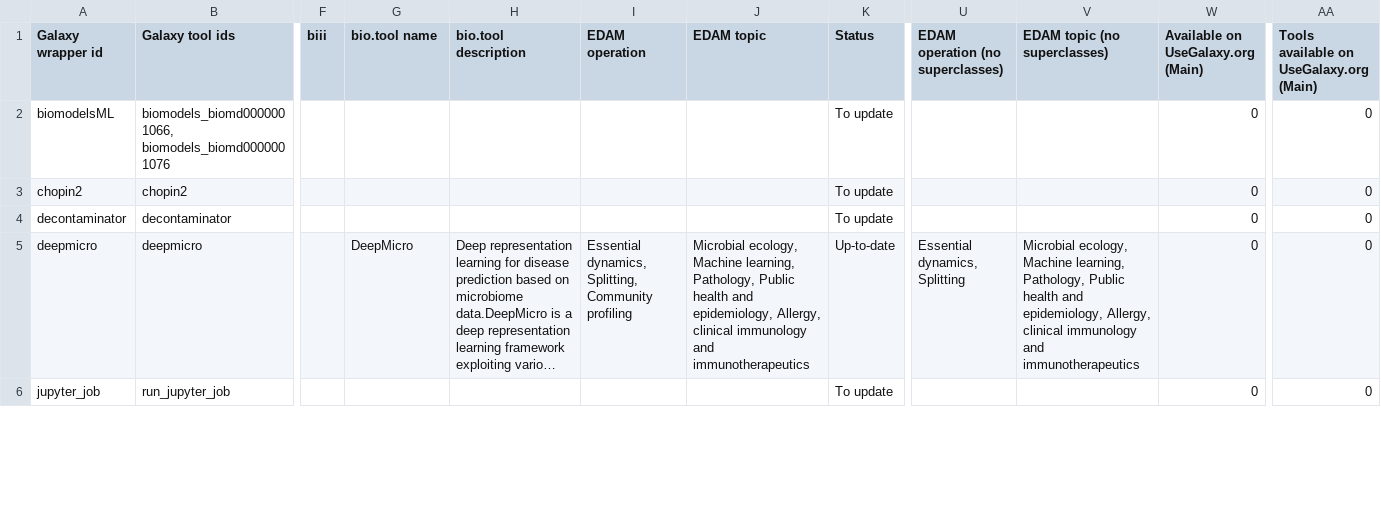
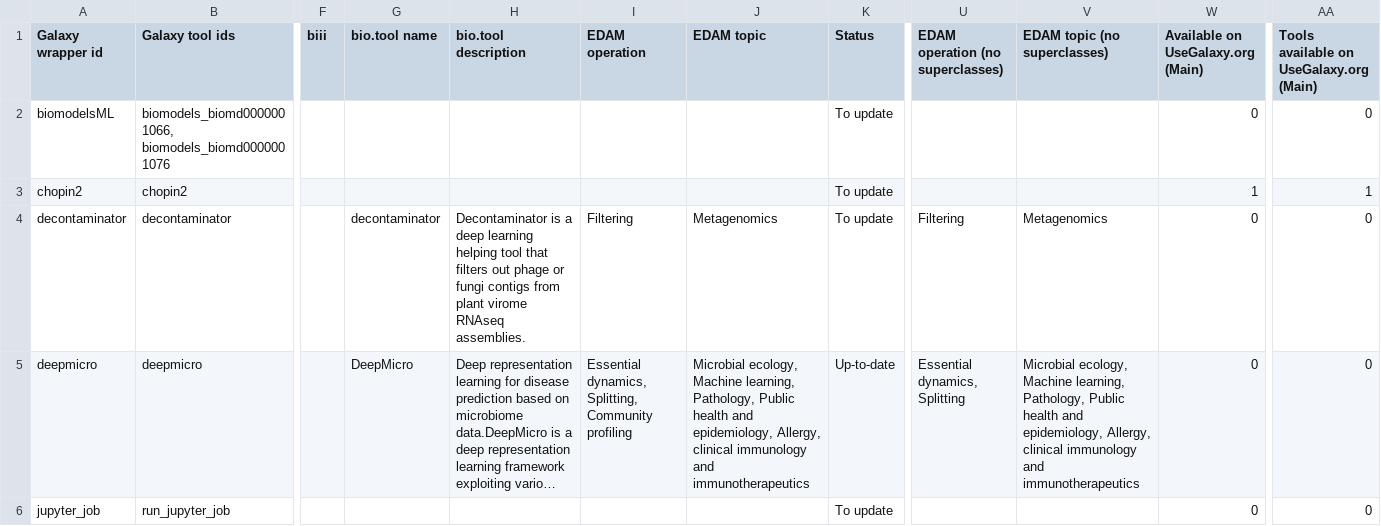
Before and after one commit to paulzierep/galaxy_tool_extractor, a TSV file: machine-learning/tools.tsv, drawn as a sheet; only a part is shown, gaps mark what is left out; long unchanged cells end in …; the diff covers the shown part only; the diff names each change by its address in the sheet, - before the commit and + after, or states it on an @@ line.

Commit message:
Update results step: filter all tools - commmit 671ce33

```diff
--- a/machine-learning/tools.tsv
+++ b/machine-learning/tools.tsv
-W3: 0
+W3: 1
-AA3: 0
+AA3: 1
-G4 (bio.tool name): (empty)
+G4 (bio.tool name): decontaminator
-H4 (bio.tool description): (empty)
+H4 (bio.tool description): Decontaminator is a deep learning helping tool that filters out phage or fungi contigs from plant virome RNAseq assemblies.
-I4 (EDAM operation): (empty)
+I4 (EDAM operation): Filtering
-J4 (EDAM topic): (empty)
+J4 (EDAM topic): Metagenomics
-U4 (EDAM operation (no superclasses)): (empty)
+U4 (EDAM operation (no superclasses)): Filtering
-V4 (EDAM topic (no superclasses)): (empty)
+V4 (EDAM topic (no superclasses)): Metagenomics
```
Also changed, not shown: 4 edited cells elsewhere in this file, biodiversity/tools.tsv, biodiversity/tools_filtered_by_ts_categories.tsv, 12 other files.
